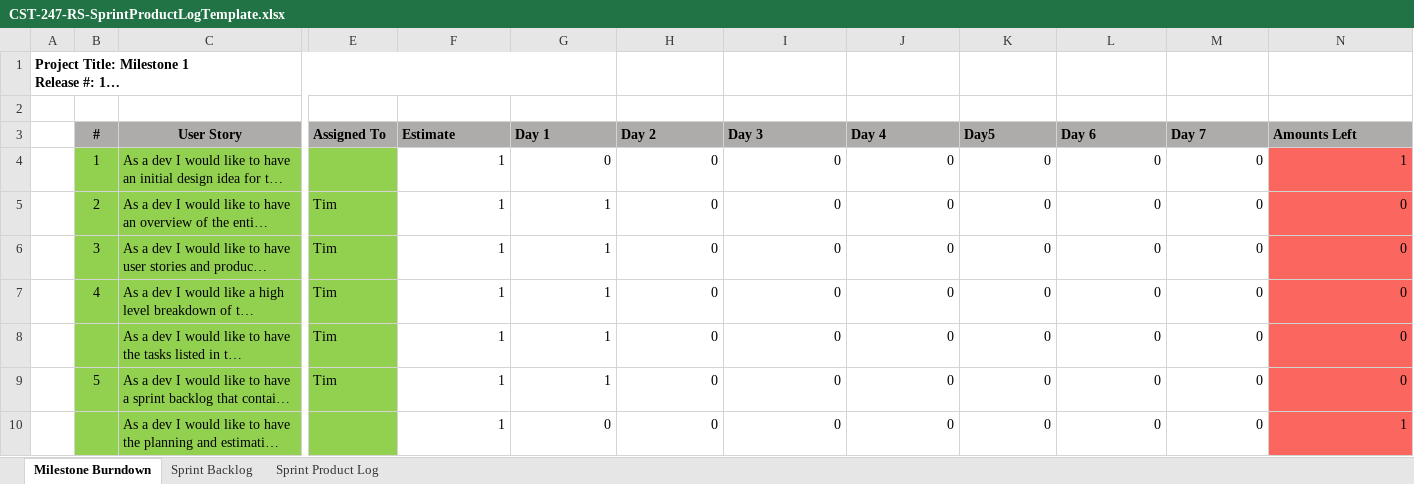
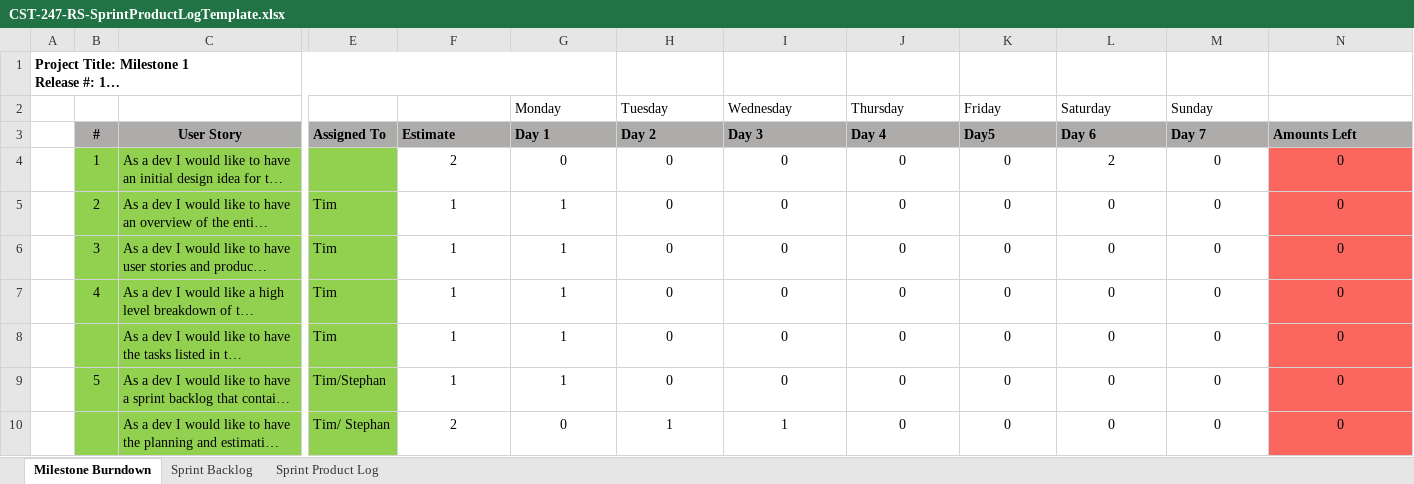
Before and after one commit to smoncavage/GCU_CST247_Minesweeper_Project, an Excel workbook: CLC_Milestone_1/CST-247-RS-SprintProductLogTemplate.xlsx, sheet Milestone Burndown, drawn as a sheet; only a part is shown, gaps mark what is left out; long unchanged cells end in …; values as stored, in another font and other column widths than the file's, no borders; conditional formats not drawn; rows hold the shown columns only; the diff covers the shown part only; the diff names each change by its address in the sheet, - before the commit and + after, or states it on an @@ line.

```diff
--- a/CLC_Milestone_1/CST-247-RS-SprintProductLogTemplate.xlsx (sheet Milestone Burndown)
+++ b/CLC_Milestone_1/CST-247-RS-SprintProductLogTemplate.xlsx (sheet Milestone Burndown)
-row 2: (empty)
+row 2:  |  |  |  |  | Monday | Tuesday | Wednesday | Thursday | Friday | Saturday | Sunday
-F4 (Estimate): 1
+F4 (Estimate): 2
-F4:N10 alignment: right
+F4:N10 alignment: center
-L4 (Day 6): 0
+L4 (Day 6): 2
-N4 (Amounts Left): 1
+N4 (Amounts Left): 0
-E9 (Assigned To): Tim
+E9 (Assigned To): Tim/Stephan
-E10 (Assigned To): (empty)
+E10 (Assigned To): Tim/ Stephan
-F10 (Estimate): 1
+F10 (Estimate): 2
-H10 (Day 2): 0
+H10 (Day 2): 1
-I10 (Day 3): 0
+I10 (Day 3): 1
-N10 (Amounts Left): 1
+N10 (Amounts Left): 0
```
Also changed, not shown: 14 edited cells and cell formats elsewhere in this sheet, formulas that keep their value, 1 other file.
